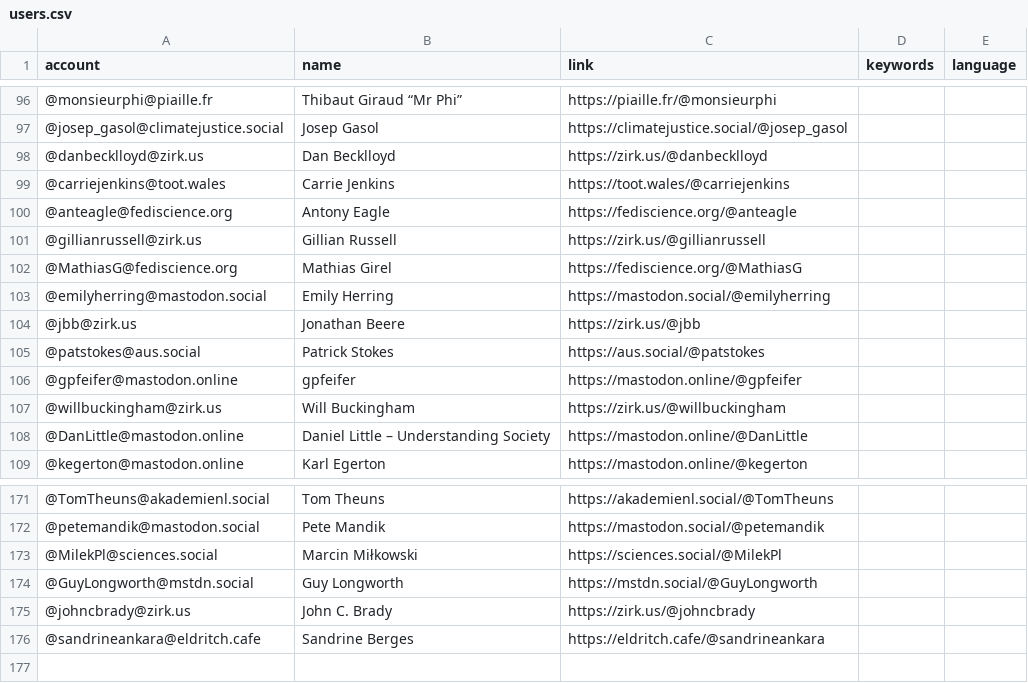
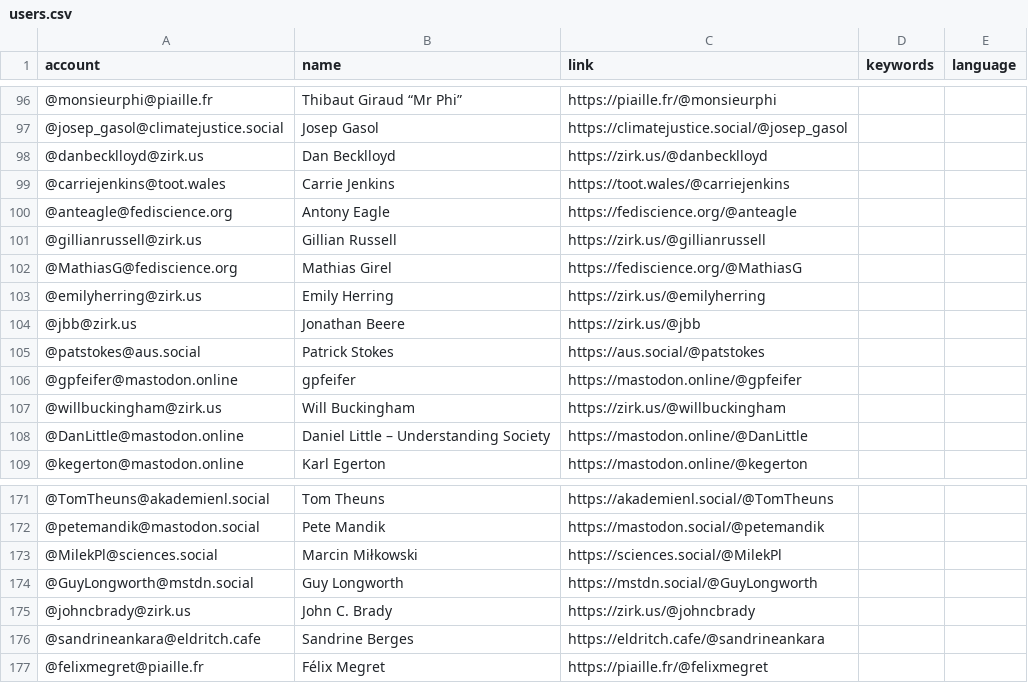
Before and after one commit to florisre/mastodon-iranian-studies, a CSV file: resources/users.csv, drawn as a sheet; only a part is shown, gaps mark what is left out; the diff names each change by its address in the sheet, - before the commit and + after, or states it on an @@ line.

Commit message:
Update users.csv

```diff
--- a/resources/users.csv
+++ b/resources/users.csv
-A103 (account): @emilyherring@mastodon.social
+A103 (account): @emilyherring@zirk.us
-C103 (link): https://mastodon.social/@emilyherring
+C103 (link): https://zirk.us/@emilyherring
+row 177: @felixmegret@piaille.fr | Félix Megret | https://piaille.fr/@felixmegret
```
